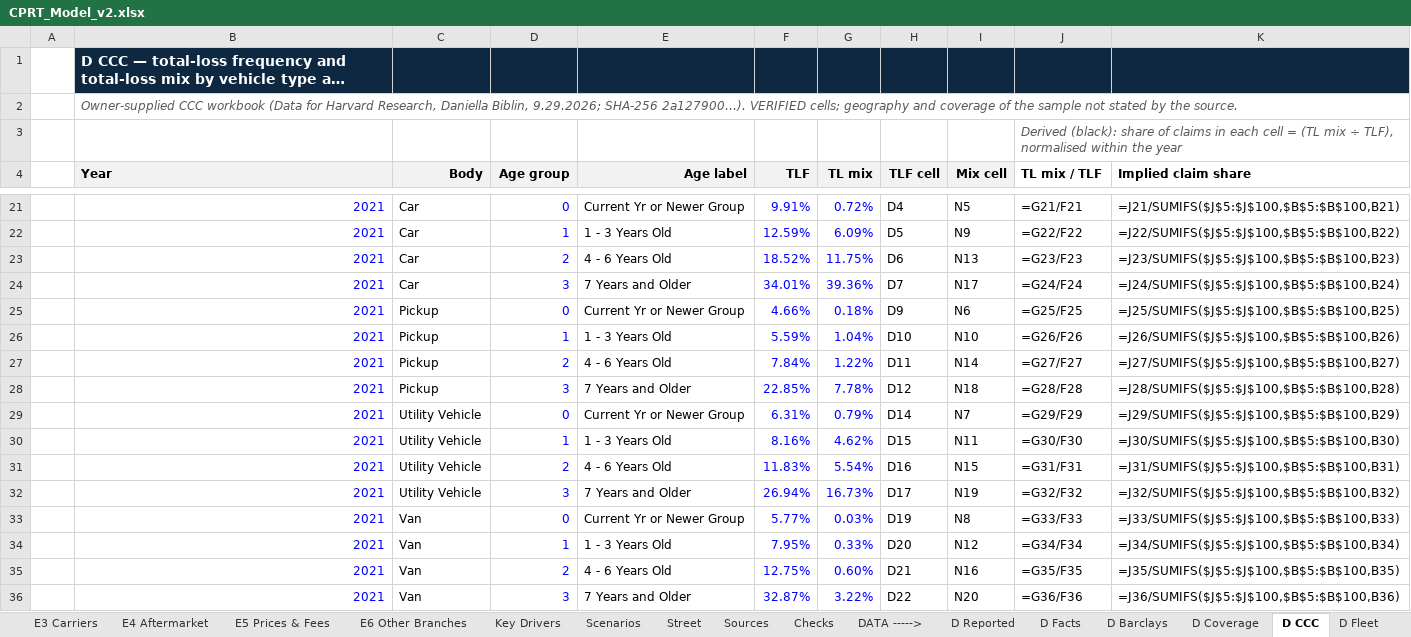
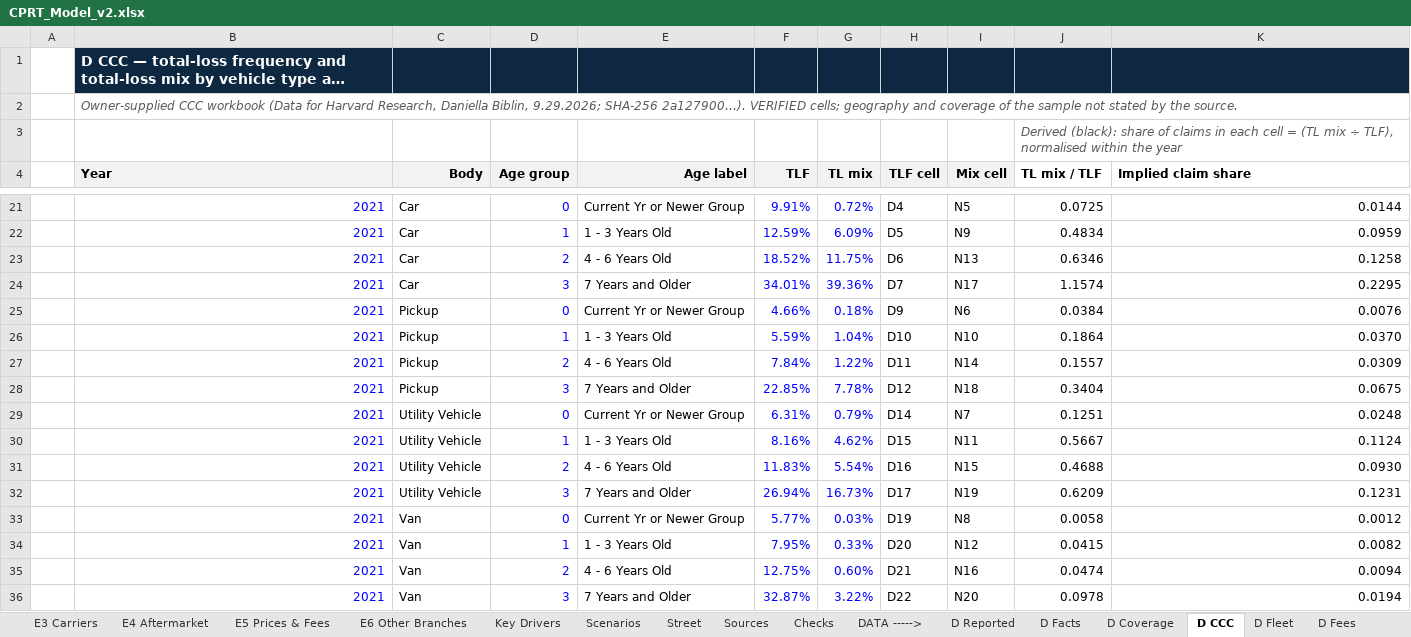
Before and after one commit to potpotman123/cprt-research, an Excel workbook: model/CPRT_Model_v2.xlsx, sheet D CCC, drawn as a sheet; only a part is shown, gaps mark what is left out; long unchanged cells end in …; values as stored, in another font and other column widths than the file's, no borders; formulas without a stored value are shown as written; the diff covers the shown part only; the diff names each change by its address in the sheet, - before the commit and + after, or states it on an @@ line.

```diff
--- a/model/CPRT_Model_v2.xlsx (sheet D CCC)
+++ b/model/CPRT_Model_v2.xlsx (sheet D CCC)
-sheet tab: D Barclays
-J21 (TL mix / TLF): =G21/F21
+J21 (TL mix / TLF): 0.0725
-K21 (Implied claim share): =J21/SUMIFS($J$5:$J$100,$B$5:$B$100,B21)
+K21 (Implied claim share): 0.0144
-J22 (TL mix / TLF): =G22/F22
+J22 (TL mix / TLF): 0.4834
-K22 (Implied claim share): =J22/SUMIFS($J$5:$J$100,$B$5:$B$100,B22)
+K22 (Implied claim share): 0.0959
-J23 (TL mix / TLF): =G23/F23
+J23 (TL mix / TLF): 0.6346
-K23 (Implied claim share): =J23/SUMIFS($J$5:$J$100,$B$5:$B$100,B23)
+K23 (Implied claim share): 0.1258
-J24 (TL mix / TLF): =G24/F24
+J24 (TL mix / TLF): 1.1574
-K24 (Implied claim share): =J24/SUMIFS($J$5:$J$100,$B$5:$B$100,B24)
+K24 (Implied claim share): 0.2295
-J25 (TL mix / TLF): =G25/F25
+J25 (TL mix / TLF): 0.0384
-K25 (Implied claim share): =J25/SUMIFS($J$5:$J$100,$B$5:$B$100,B25)
+K25 (Implied claim share): 0.0076
-J26 (TL mix / TLF): =G26/F26
+J26 (TL mix / TLF): 0.1864
-K26 (Implied claim share): =J26/SUMIFS($J$5:$J$100,$B$5:$B$100,B26)
+K26 (Implied claim share): 0.0370
-J27 (TL mix / TLF): =G27/F27
+J27 (TL mix / TLF): 0.1557
-K27 (Implied claim share): =J27/SUMIFS($J$5:$J$100,$B$5:$B$100,B27)
+K27 (Implied claim share): 0.0309
-J28 (TL mix / TLF): =G28/F28
+J28 (TL mix / TLF): 0.3404
-K28 (Implied claim share): =J28/SUMIFS($J$5:$J$100,$B$5:$B$100,B28)
+K28 (Implied claim share): 0.0675
-J29 (TL mix / TLF): =G29/F29
+J29 (TL mix / TLF): 0.1251
-K29 (Implied claim share): =J29/SUMIFS($J$5:$J$100,$B$5:$B$100,B29)
+K29 (Implied claim share): 0.0248
-J30 (TL mix / TLF): =G30/F30
+J30 (TL mix / TLF): 0.5667
-K30 (Implied claim share): =J30/SUMIFS($J$5:$J$100,$B$5:$B$100,B30)
+K30 (Implied claim share): 0.1124
-J31 (TL mix / TLF): =G31/F31
+J31 (TL mix / TLF): 0.4688
-K31 (Implied claim share): =J31/SUMIFS($J$5:$J$100,$B$5:$B$100,B31)
+K31 (Implied claim share): 0.0930
-J32 (TL mix / TLF): =G32/F32
+J32 (TL mix / TLF): 0.6209
-K32 (Implied claim share): =J32/SUMIFS($J$5:$J$100,$B$5:$B$100,B32)
+K32 (Implied claim share): 0.1231
-J33 (TL mix / TLF): =G33/F33
+J33 (TL mix / TLF): 0.0058
-K33 (Implied claim share): =J33/SUMIFS($J$5:$J$100,$B$5:$B$100,B33)
+K33 (Implied claim share): 0.0012
-J34 (TL mix / TLF): =G34/F34
+J34 (TL mix / TLF): 0.0415
-K34 (Implied claim share): =J34/SUMIFS($J$5:$J$100,$B$5:$B$100,B34)
+K34 (Implied claim share): 0.0082
-J35 (TL mix / TLF): =G35/F35
+J35 (TL mix / TLF): 0.0474
-K35 (Implied claim share): =J35/SUMIFS($J$5:$J$100,$B$5:$B$100,B35)
+K35 (Implied claim share): 0.0094
-J36 (TL mix / TLF): =G36/F36
+J36 (TL mix / TLF): 0.0978
-K36 (Implied claim share): =J36/SUMIFS($J$5:$J$100,$B$5:$B$100,B36)
+K36 (Implied claim share): 0.0194
```
Also changed, not shown: 160 edited cells elsewhere in this sheet, sheet E1a Fleet (roll), sheet Scenarios, sheet E2 Claims & Totals, sheet E3 Carriers, sheet DCF, sheet E1 Fleet, 8 more sheets, 1 other file.
